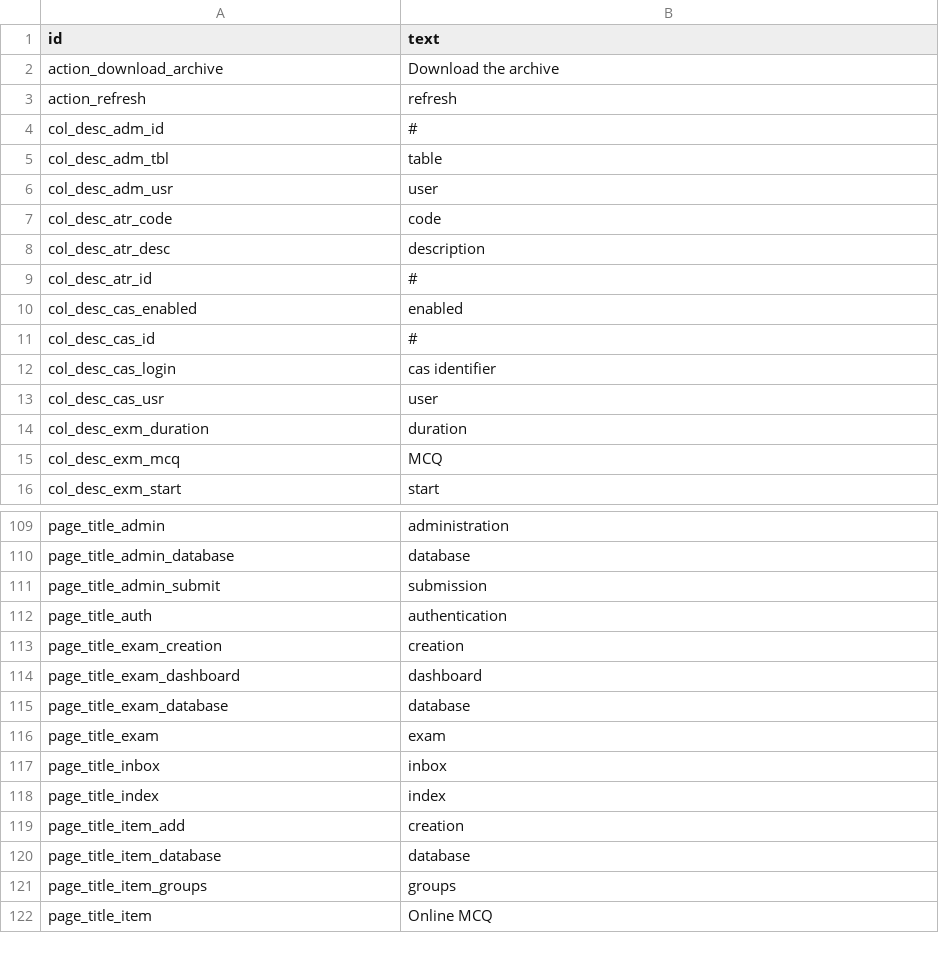
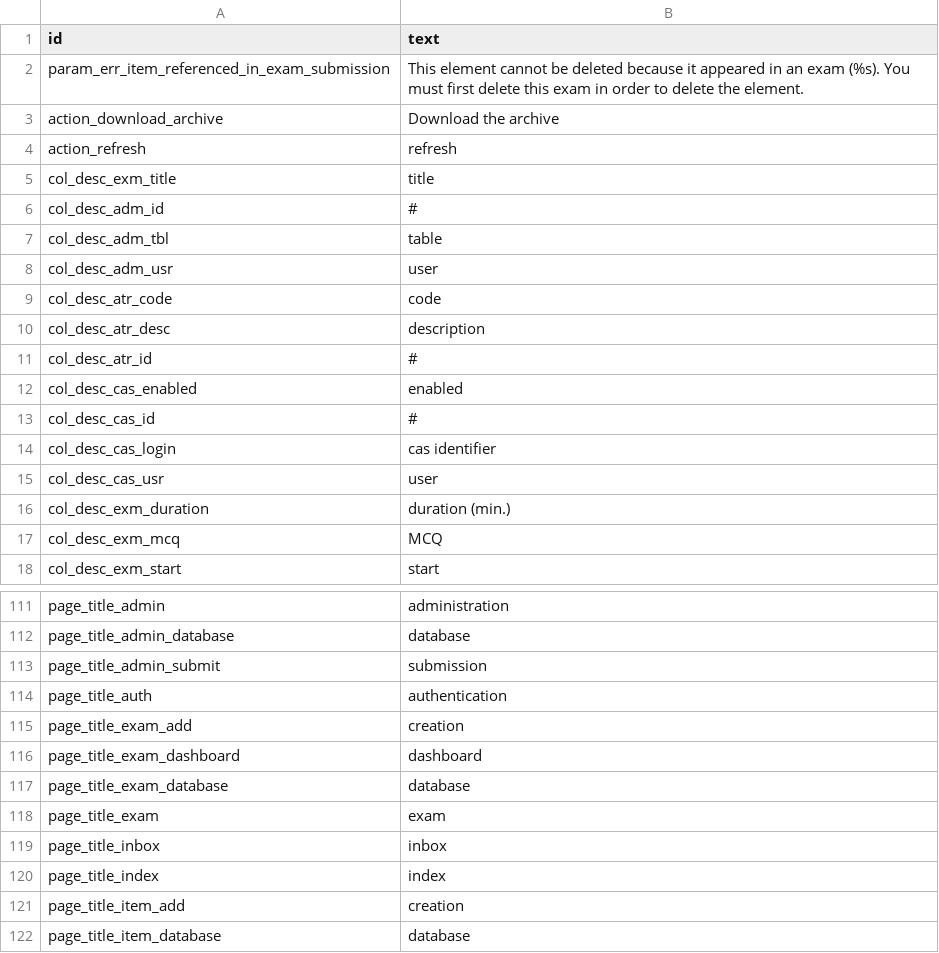
Before and after one commit to sami-evangelista/webamc, a CSV file: src/webamc/data/lang/en/all.csv, drawn as a sheet; only a part is shown, gaps mark what is left out; the shorter side is filled out with more unchanged rows.

```diff
--- a/src/webamc/data/lang/en/all.csv
+++ b/src/webamc/data/lang/en/all.csv
@@ -1,4 +1,6 @@
 id;text
+param_err_item_referenced_in_exam_submission;This element cannot be deleted because it appeared in an exam (%s). You must first delete this exam in order to delete the element.
 action_download_archive;Download the archive
 action_refresh;refresh
+col_desc_exm_title;title
 col_desc_adm_id;#
@@ -13,3 +15,3 @@ col_desc_cas_login;cas identifier
 col_desc_cas_usr;user
-col_desc_exm_duration;duration
+col_desc_exm_duration;duration (min.)
 col_desc_exm_mcq;MCQ
@@ -112,3 +114,3 @@ page_title_admin_submit;submission
 page_title_auth;authentication
-page_title_exam_creation;creation
+page_title_exam_add;creation
 page_title_exam_dashboard;dashboard
```
Also changed, not shown: src/webamc/data/lang/fr/all.csv, 14 other files.
